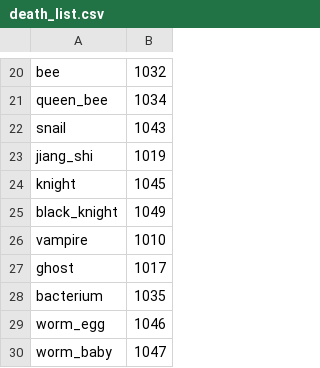
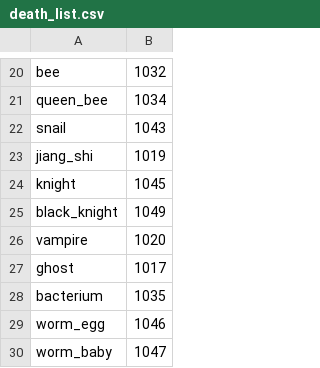
Before and after one commit to daveknippers/KaliRoulette, a CSV file: i_hate_snakes/death_list.csv, drawn as a sheet; only a part is shown, gaps mark what is left out.

```diff
--- a/i_hate_snakes/death_list.csv
+++ b/i_hate_snakes/death_list.csv
@@ -25,3 +25,3 @@ knight,1045
 black_knight,1049
-vampire,1010
+vampire,1020
 ghost,1017
```
Also changed, not shown: 3 other files.
